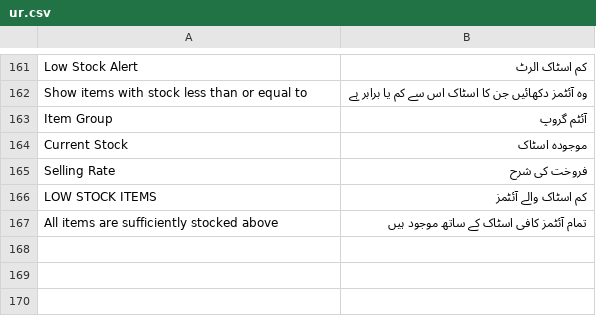
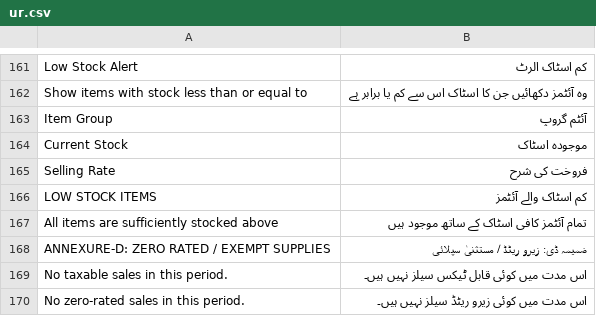
Before and after one commit to sabahatnoman84-afk/KarobarPro-app, a CSV file: books/translations/ur.csv, drawn as a sheet; only a part is shown, gaps mark what is left out; the diff names each change by its address in the sheet, - before the commit and + after, or states it on an @@ line.

Commit message:
fix: Resolve TypeScript errors in FBR report and add Annexure D translations

```diff
--- a/books/translations/ur.csv
+++ b/books/translations/ur.csv
+row 168: ANNEXURE-D: ZERO RATED / EXEMPT SUPPLIES | ضمیمہ ڈی: زیرو ریٹڈ / مستثنیٰ سپلائی
+row 169: No taxable sales in this period. | اس مدت میں کوئی قابل ٹیکس سیلز نہیں ہیں۔
+row 170: No zero-rated sales in this period. | اس مدت میں کوئی زیرو ریٹڈ سیلز نہیں ہیں۔
```
Also changed, not shown: 1 other file.
